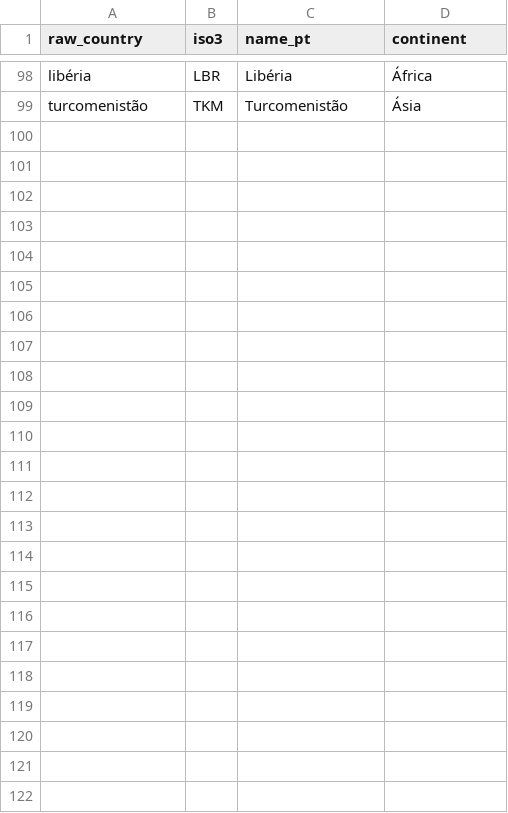
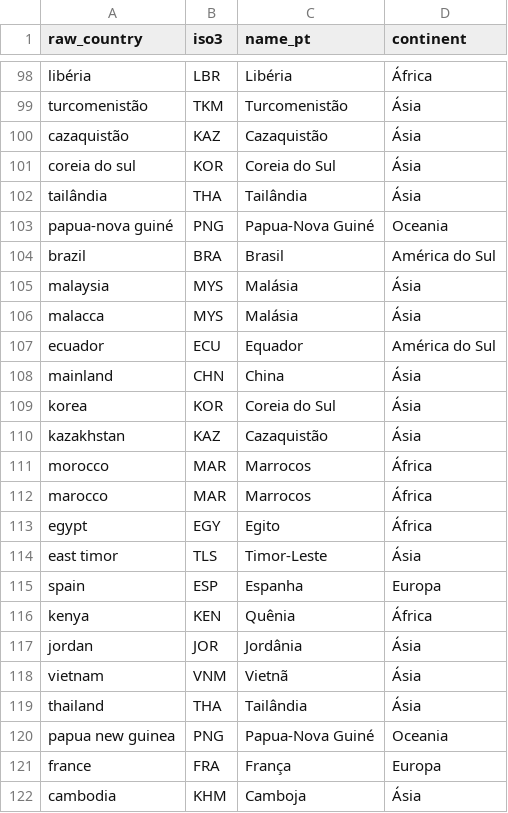
Before and after one commit to filhon/planejamento-2027, a CSV file: data/country_map.csv, drawn as a sheet; only a part is shown, gaps mark what is left out.

```diff
--- a/data/country_map.csv
+++ b/data/country_map.csv
@@ -99 +99,24 @@ libéria,LBR,Libéria,África
 turcomenistão,TKM,Turcomenistão,Ásia
+cazaquistão,KAZ,Cazaquistão,Ásia
+coreia do sul,KOR,Coreia do Sul,Ásia
+tailândia,THA,Tailândia,Ásia
+papua-nova guiné,PNG,Papua-Nova Guiné,Oceania
+brazil,BRA,Brasil,América do Sul
+malaysia,MYS,Malásia,Ásia
+malacca,MYS,Malásia,Ásia
+ecuador,ECU,Equador,América do Sul
+mainland,CHN,China,Ásia
+korea,KOR,Coreia do Sul,Ásia
+kazakhstan,KAZ,Cazaquistão,Ásia
+morocco,MAR,Marrocos,África
+marocco,MAR,Marrocos,África
+egypt,EGY,Egito,África
+east timor,TLS,Timor-Leste,Ásia
+spain,ESP,Espanha,Europa
+kenya,KEN,Quênia,África
+jordan,JOR,Jordânia,Ásia
+vietnam,VNM,Vietnã,Ásia
+thailand,THA,Tailândia,Ásia
+papua new guinea,PNG,Papua-Nova Guiné,Oceania
+france,FRA,França,Europa
+cambodia,KHM,Camboja,Ásia
```
Also changed, not shown: data/projetos_avaliacao.csv, 11 other files.
